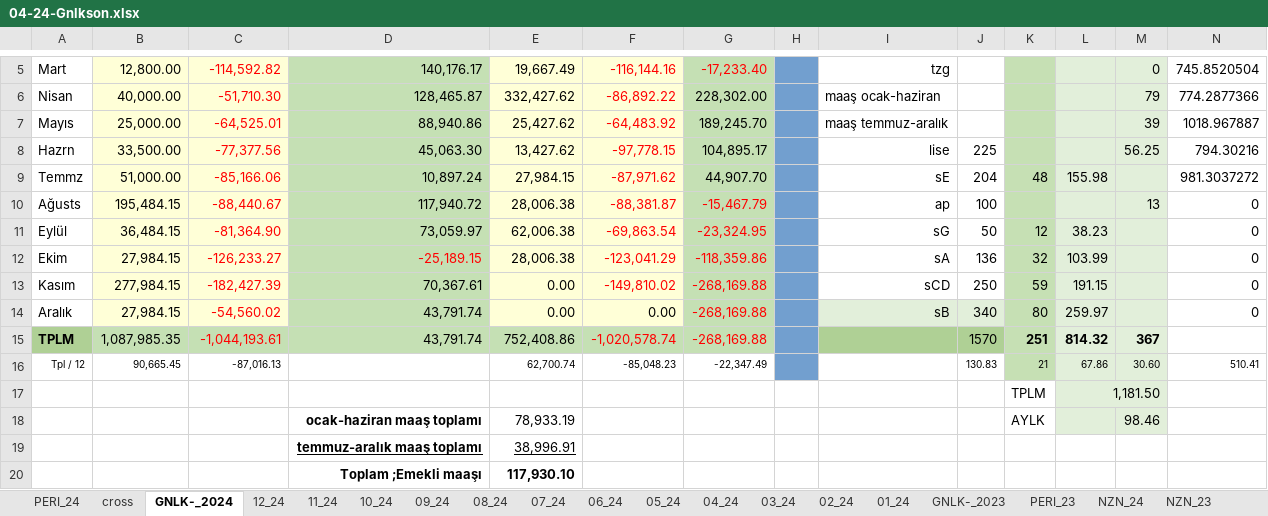
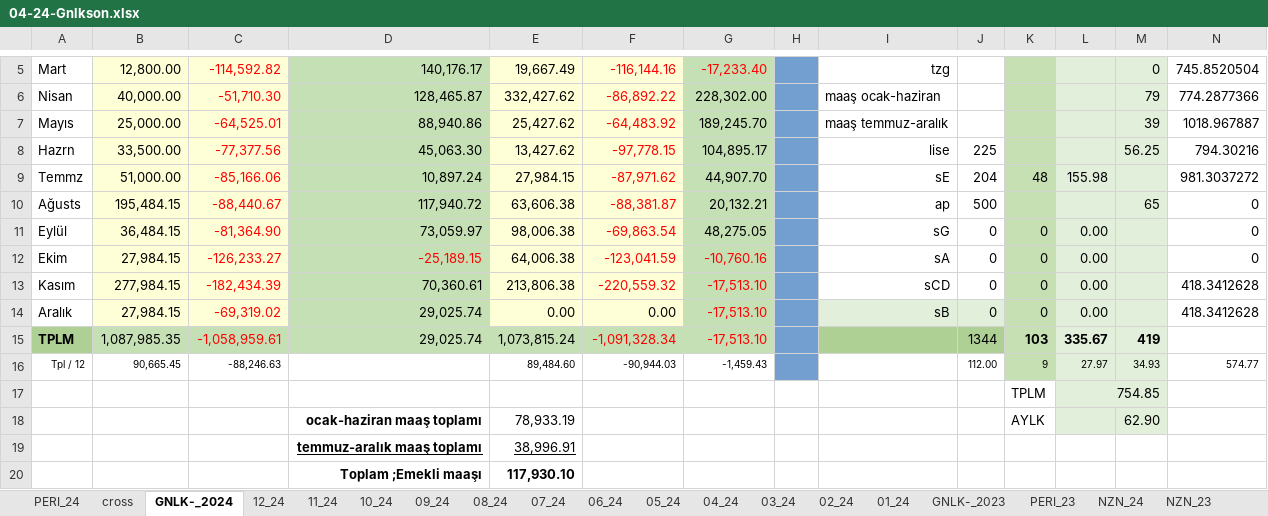
Before and after one commit to roboturx/tdy, an Excel workbook: 04-24-Gnlkson.xlsx, sheet GNLK-_2024, drawn as a sheet; only a part is shown, gaps mark what is left out; values as stored, in another font and other column widths than the file's, no borders; removed rows and columns are numbered as before the commit, all else as after; the diff covers the shown part only; the diff names each change by its address in the sheet, - before the commit and + after, or states it on an @@ line.

```diff
--- a/04-24-Gnlkson.xlsx (sheet GNLK-_2024)
+++ b/04-24-Gnlkson.xlsx (sheet GNLK-_2024)
-E10: 28,006.38
+E10: 63,606.38
-G10: -15,467.79
+G10: 20,132.21
-G10:G11 text colour: #FF0000
+G10:G11 text colour: black
-J10: 100
+J10: 500
-M10: 13
+M10: 65
-E11: 62,006.38
+E11: 98,006.38
-G11: -23,324.95
+G11: 48,275.05
-J11: 50
+J11: 0
-K11: 12
+K11: 0
-L11: 38.23
+L11: 0.00
-E12: 28,006.38
+E12: 64,006.38
-F12: -123,041.29
+F12: -123,041.59
-G12: -118,359.86
+G12: -10,760.16
-J12: 136
+J12: 0
-K12: 32
+K12: 0
-L12: 103.99
+L12: 0.00
-row 13: Kasım | 277,984.15 | -182,427.39 | 70,367.61 | 0.00 | -149,810.02 | -268,169.88 |  | sCD | 250 | 59 | 191.15 |  | 0
+row 13: Kasım | 277,984.15 | -182,434.39 | 70,360.61 | 213,806.38 | -220,559.32 | -17,513.10 |  | sCD | 0 | 0 | 0.00 |  | 418.3412628
-C14: -54,560.02
+C14: -69,319.02
-D14: 43,791.74
+D14: 29,025.74
-G14: -268,169.88
+G14: -17,513.10
-J14: 340
+J14: 0
-K14: 80
+K14: 0
-L14: 259.97
+L14: 0.00
-N14: 0
+N14: 418.3412628
-row 15: TPLM | 1,087,985.35 | -1,044,193.61 | 43,791.74 | 752,408.86 | -1,020,578.74 | -268,169.88 |  |  | 1570 | 251 | 814.32 | 367
-row 16: Tpl / 12 | 90,665.45 | -87,016.13 |  | 62,700.74 | -85,048.23 | -22,347.49 |  |  | 130.83 | 21 | 67.86 | 30.60 | 510.41
-row 17:  |  |  |  |  |  |  |  |  |  | TPLM | 1,181.50
+row 15: TPLM | 1,087,985.35 | -1,058,959.61 | 29,025.74 | 1,073,815.24 | -1,091,328.34 | -17,513.10 |  |  | 1344 | 103 | 335.67 | 419
+row 16: Tpl / 12 | 90,665.45 | -88,246.63 |  | 89,484.60 | -90,944.03 | -1,459.43 |  |  | 112.00 | 9 | 27.97 | 34.93 | 574.77
+row 17:  |  |  |  |  |  |  |  |  |  | TPLM | 754.85
-M18: 98.46
+M18: 62.90
```
Also changed, not shown: 3 edited cells elsewhere in this sheet, sheet 11_24, sheet 12_24, sheet 08_24, sheet 10_24, sheet 09_24, sheet PERI_24, formulas that keep their value, 02-24-sny.xlsx, 9 other files.
